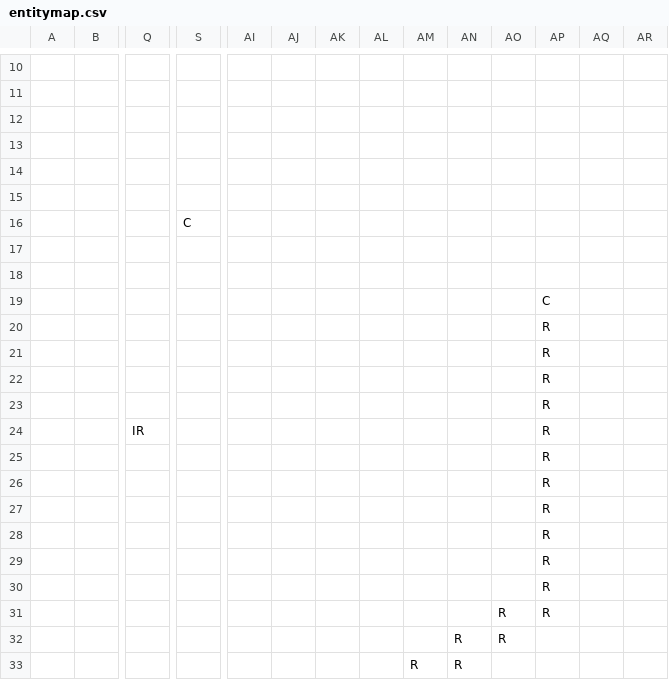
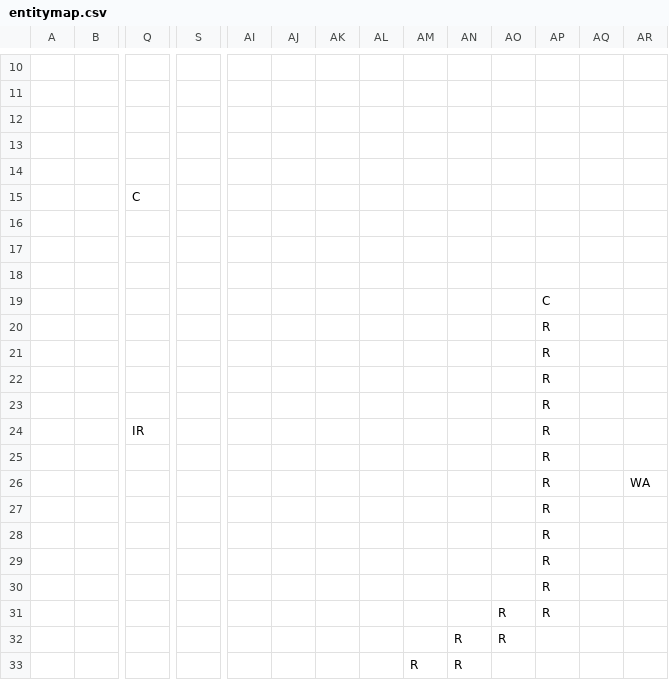
Before and after one commit to JasperHackett/isometic-world, a CSV file: Project Resources/entitymap.csv, drawn as a sheet; only a part is shown, gaps mark what is left out; removed rows and columns are numbered as before the commit, all else as after; rows hold the shown columns only; the diff names each change by its address in the sheet, - before the commit and + after, or states it on an @@ line.

```diff
--- a/Project Resources/entitymap.csv
+++ b/Project Resources/entitymap.csv
+row 15:  |  | C
-row 16:  |  |  | C
-AR26: (empty)
+AR26: WA
```
Also changed, not shown: 15 other files.
